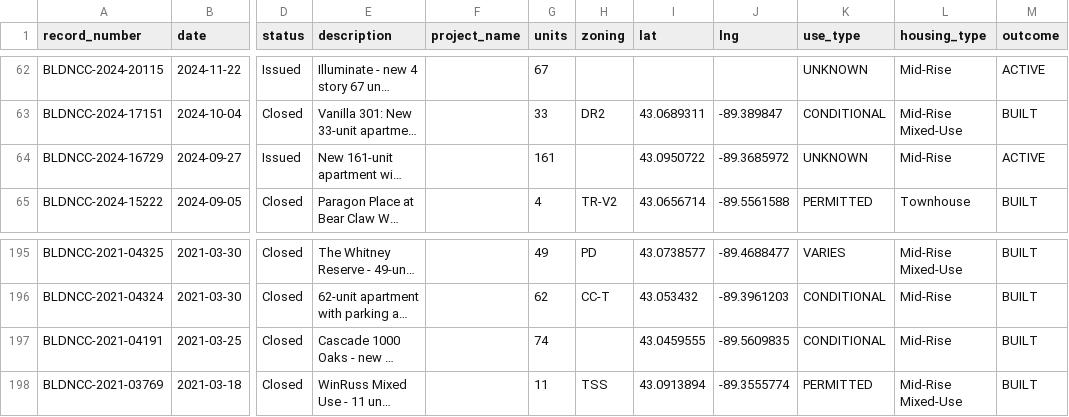
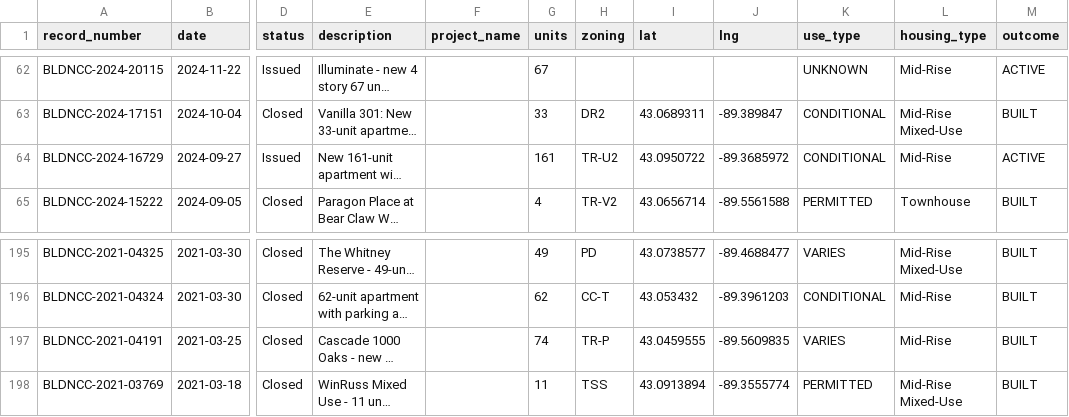
Before and after one commit to alicia-lyu/madisonwi-housing, a CSV file: projects.csv, drawn as a sheet; only a part is shown, gaps mark what is left out; long unchanged cells end in …; the diff covers the shown part only; the diff names each change by its address in the sheet, - before the commit and + after, or states it on an @@ line.

```diff
--- a/projects.csv
+++ b/projects.csv
-H64 (zoning): (empty)
+H64 (zoning): TR-U2
-K64 (use_type): UNKNOWN
+K64 (use_type): CONDITIONAL
-H197 (zoning): (empty)
+H197 (zoning): TR-P
-K197 (use_type): CONDITIONAL
+K197 (use_type): VARIES
```
Also changed, not shown: 35 edited cells elsewhere in this file.
